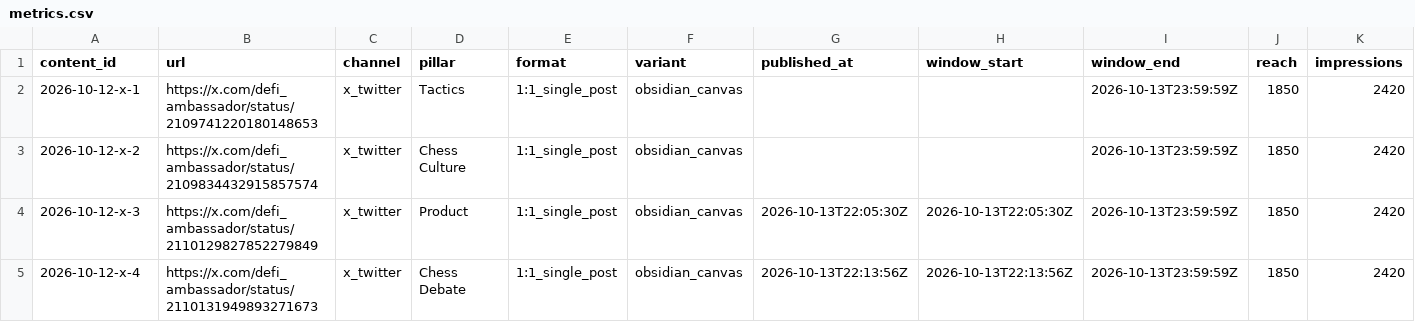
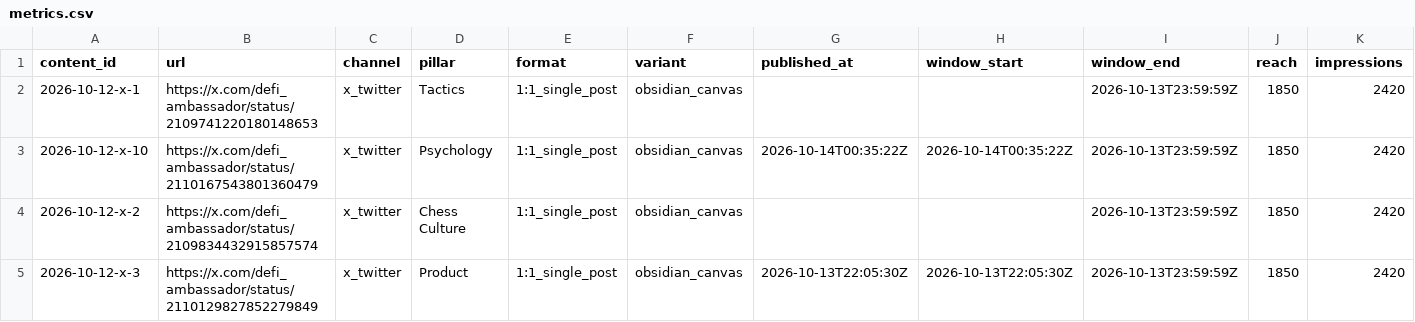
Before and after one commit to VladislavBrodsky/ChessTGBot, a CSV file: marketing/content-ops/metrics.csv, drawn as a sheet; only a part is shown; the shorter side is filled out with more unchanged rows; rows hold the shown columns only; the diff names each change by its address in the sheet, - before the commit and + after, or states it on an @@ line.

Commit message:
feat(marketing): record live receipt for x-10, sort due entries by scheduled time, and update CMO metrics

```diff
--- a/marketing/content-ops/metrics.csv
+++ b/marketing/content-ops/metrics.csv
+row 3: 2026-10-12-x-10 | https://x.com/defi_ambassador/status/2110167543801360479 | x_twitter | Psychology | 1:1_single_post | obsidian_canvas | 2026-10-14T00:35:22Z | 2026-10-14T00:35:22Z | 2026-10-13T23:59:59Z | 1850 | 2420
```
Also changed, not shown: 4 other files.
